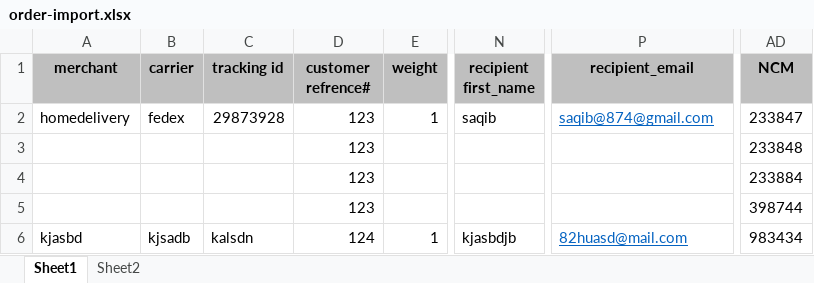
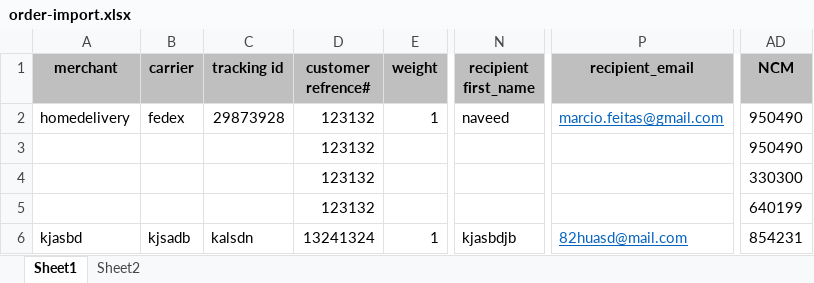
Before and after one commit to sanadev01/contributions, an Excel workbook: public/uploads/order-import.xlsx, sheet Sheet1, drawn as a sheet; only a part is shown, gaps mark what is left out; values as stored, in another font and other column widths than the file's, no borders; the diff names each change by its address in the sheet, - before the commit and + after, or states it on an @@ line.

Commit message:
upload files update

```diff
--- a/public/uploads/order-import.xlsx (sheet Sheet1)
+++ b/public/uploads/order-import.xlsx (sheet Sheet1)
-D2:D5 (customer refrence#): 123
+D2:D5 (customer refrence#): 123132
-N2 (recipient first_name): saqib
+N2 (recipient first_name): naveed
-P2 (recipient_email): saqib@874@gmail.com
+P2 (recipient_email): marcio.feitas@gmail.com
-AD2 (NCM): 233847
+AD2 (NCM): 950490
-AD3 (NCM): 233848
+AD3 (NCM): 950490
-AD4 (NCM): 233884
+AD4 (NCM): 330300
-AD5 (NCM): 398744
+AD5 (NCM): 640199
-D6 (customer refrence#): 124
+D6 (customer refrence#): 13241324
-AD6 (NCM): 983434
+AD6 (NCM): 854231
```
Also changed, not shown: 2 other files.
